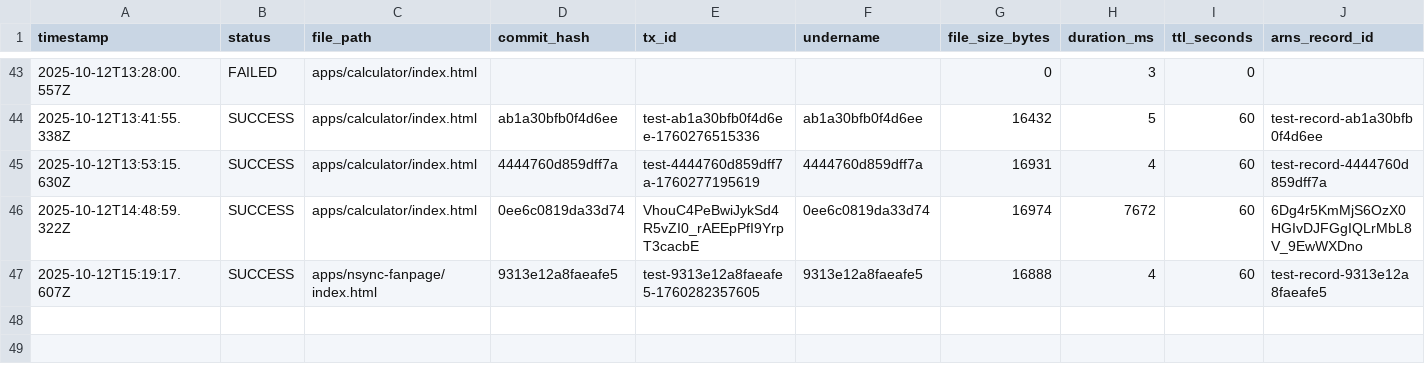
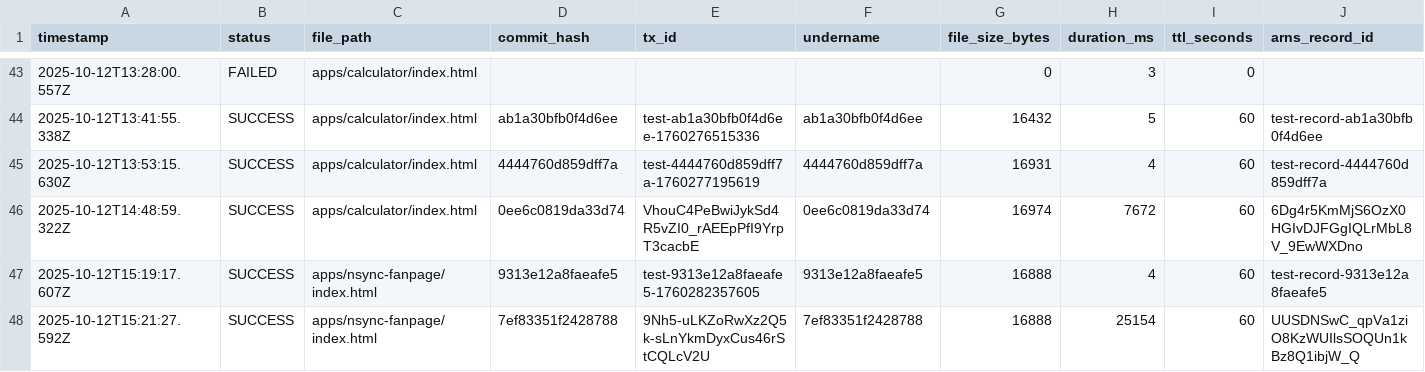
Before and after one commit to JonnieSparkles/app-factory, a CSV file: logs/deployments.csv, drawn as a sheet; only a part is shown, gaps mark what is left out; rows hold the shown columns only; the diff names each change by its address in the sheet, - before the commit and + after, or states it on an @@ line.

```diff
--- a/logs/deployments.csv
+++ b/logs/deployments.csv
+row 48: 2025-10-12T15:21:27.592Z | SUCCESS | apps/nsync-fanpage/index.html | 7ef83351f2428788 | 9Nh5-uLKZoRwXz2Q5k-sLnYkmDyxCus46rStCQLcV2U | 7ef83351f2428788 | 16888 | 25154 | 60 | UUSDNSwC_qpVa1ziO8KzWUIlsSOQUn1kBz8Q1ibjW_Q
```
Also changed, not shown: 1 other file.
